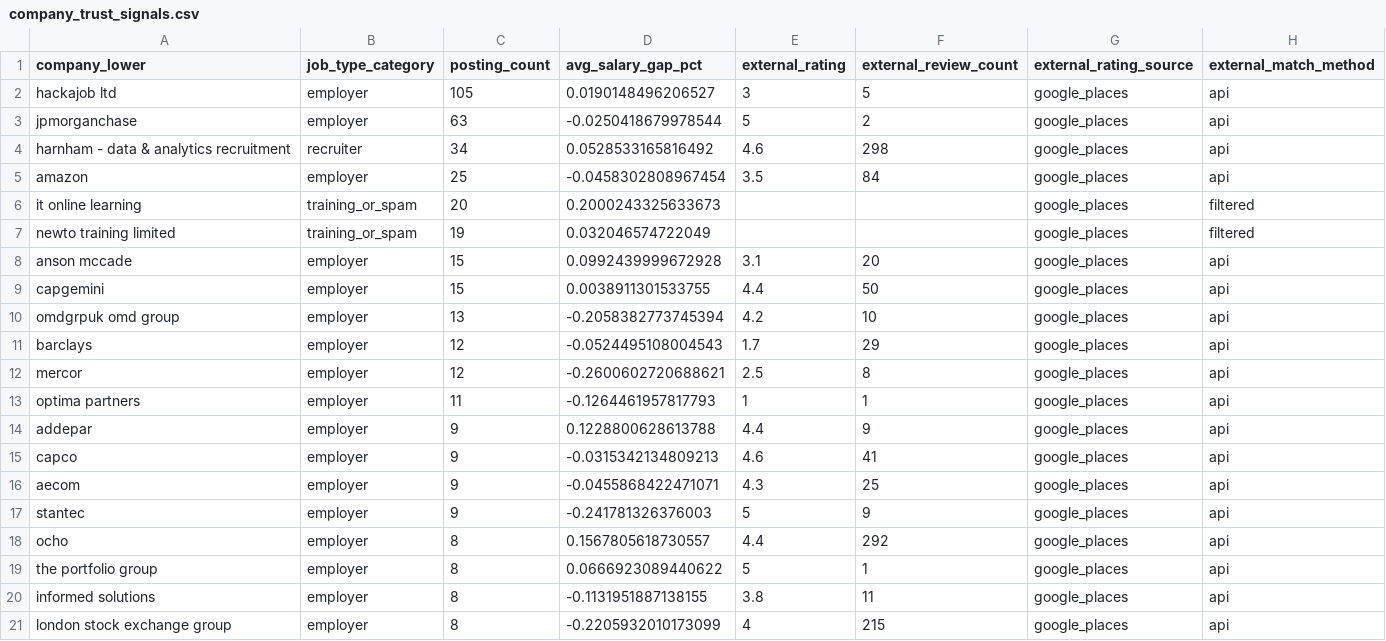
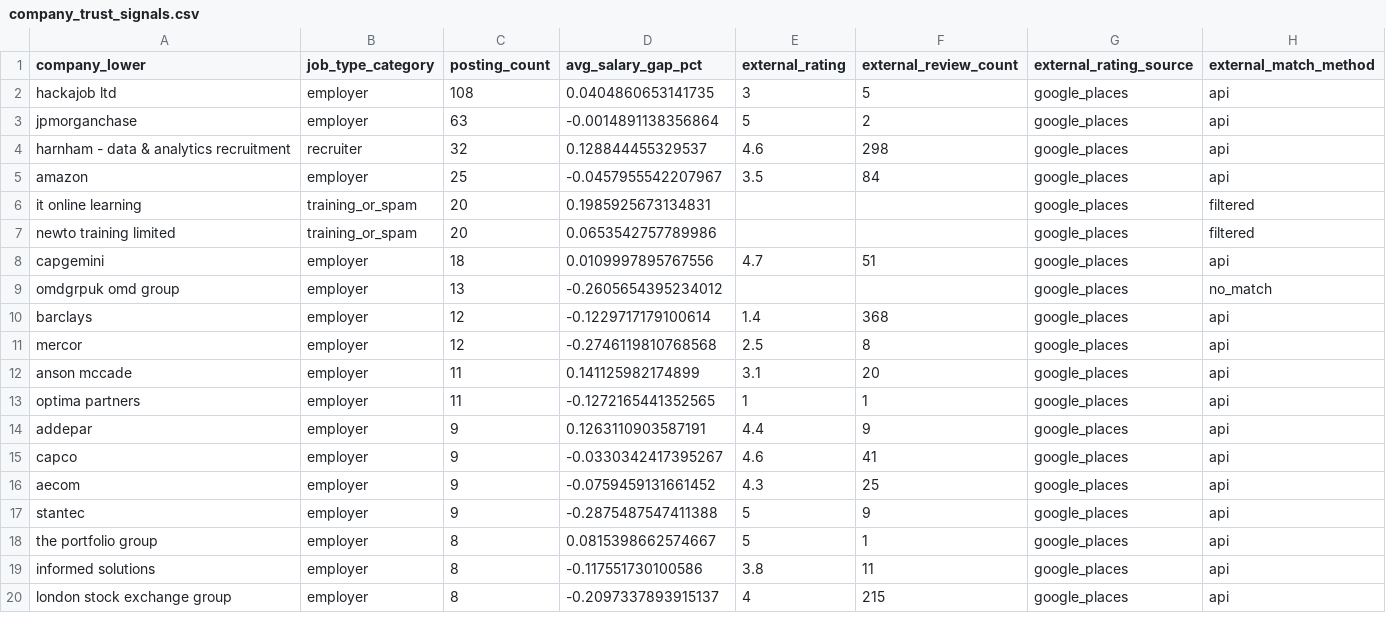
Before and after one commit to davidwrauch/UK-Market-Intelligence-System, a CSV file: data/processed/company_trust_signals.csv, drawn as a sheet; only a part is shown; the diff covers the shown part only.

```diff
--- a/data/processed/company_trust_signals.csv
+++ b/data/processed/company_trust_signals.csv
@@ -1,21 +1,20 @@
 company_lower,job_type_category,posting_count,avg_salary_gap_pct,external_rating,external_review_count,external_rating_source,external_match_method
-hackajob ltd,employer,105,0.0190148496206527,3,5,google_places,api
-jpmorganchase,employer,63,-0.0250418679978544,5,2,google_places,api
-harnham - data & analytics recruitment,recruiter,34,0.0528533165816492,4.6,298,google_places,api
-amazon,employer,25,-0.0458302808967454,3.5,84,google_places,api
-it online learning,training_or_spam,20,0.2000243325633673,,,google_places,filtered
-newto training limited,training_or_spam,19,0.032046574722049,,,google_places,filtered
-anson mccade,employer,15,0.0992439999672928,3.1,20,google_places,api
-capgemini,employer,15,0.0038911301533755,4.4,50,google_places,api
-omdgrpuk omd group,employer,13,-0.2058382773745394,4.2,10,google_places,api
-barclays,employer,12,-0.0524495108004543,1.7,29,google_places,api
-mercor,employer,12,-0.2600602720688621,2.5,8,google_places,api
-optima partners,employer,11,-0.1264461957817793,1,1,google_places,api
-addepar,employer,9,0.1228800628613788,4.4,9,google_places,api
-capco,employer,9,-0.0315342134809213,4.6,41,google_places,api
-aecom,employer,9,-0.0455868422471071,4.3,25,google_places,api
-stantec,employer,9,-0.241781326376003,5,9,google_places,api
-ocho,employer,8,0.1567805618730557,4.4,292,google_places,api
-the portfolio group,employer,8,0.0666923089440622,5,1,google_places,api
-informed solutions,employer,8,-0.1131951887138155,3.8,11,google_places,api
-london stock exchange group,employer,8,-0.2205932010173099,4,215,google_places,api
+hackajob ltd,employer,108,0.0404860653141735,3,5,google_places,api
+jpmorganchase,employer,63,-0.0014891138356864,5,2,google_places,api
+harnham - data & analytics recruitment,recruiter,32,0.128844455329537,4.6,298,google_places,api
+amazon,employer,25,-0.0457955542207967,3.5,84,google_places,api
+it online learning,training_or_spam,20,0.1985925673134831,,,google_places,filtered
+newto training limited,training_or_spam,20,0.0653542757789986,,,google_places,filtered
+capgemini,employer,18,0.0109997895767556,4.7,51,google_places,api
+omdgrpuk omd group,employer,13,-0.2605654395234012,,,google_places,no_match
+barclays,employer,12,-0.1229717179100614,1.4,368,google_places,api
+mercor,employer,12,-0.2746119810768568,2.5,8,google_places,api
+anson mccade,employer,11,0.141125982174899,3.1,20,google_places,api
+optima partners,employer,11,-0.1272165441352565,1,1,google_places,api
+addepar,employer,9,0.1263110903587191,4.4,9,google_places,api
+capco,employer,9,-0.0330342417395267,4.6,41,google_places,api
+aecom,employer,9,-0.0759459131661452,4.3,25,google_places,api
+stantec,employer,9,-0.2875487547411388,5,9,google_places,api
+the portfolio group,employer,8,0.0815398662574667,5,1,google_places,api
+informed solutions,employer,8,-0.117551730100586,3.8,11,google_places,api
+london stock exchange group,employer,8,-0.2097337893915137,4,215,google_places,api
```
Also changed, not shown: 7 added rows, 6 removed rows and 29 edited cells elsewhere in this file, data/processed/company_signals.csv, 2 other files.
